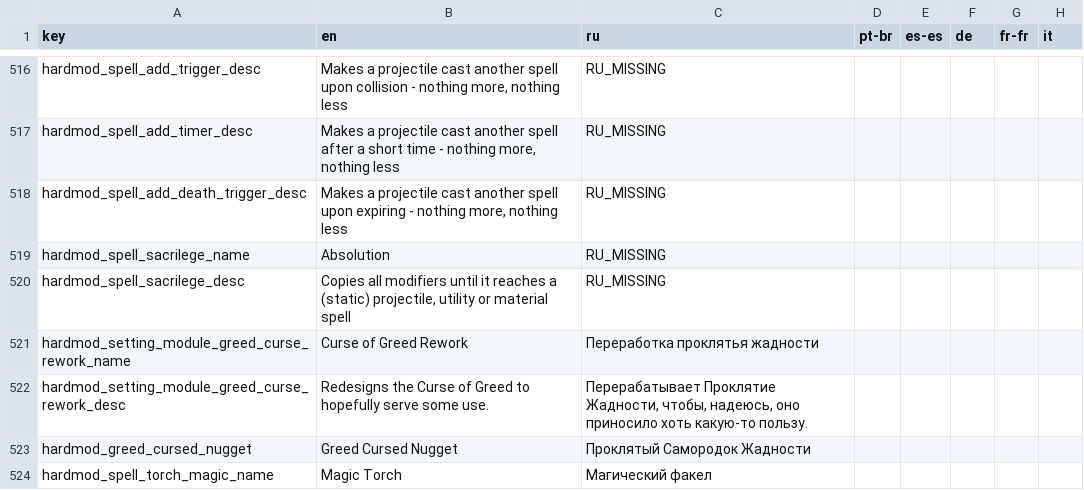
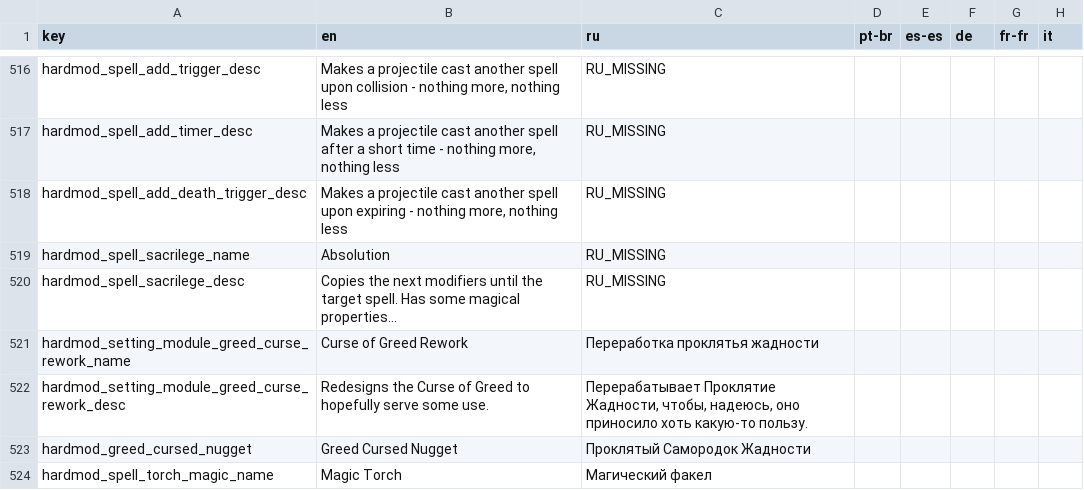
Before and after one commit to EvaisaDev/noita.hardmod, a CSV file: files/translations/core.csv, drawn as a sheet; only a part is shown, gaps mark what is left out; the diff names each change by its address in the sheet, - before the commit and + after, or states it on an @@ line.

Commit message:
undo absolution desc change

```diff
--- a/files/translations/core.csv
+++ b/files/translations/core.csv
-B520 (en): Copies all modifiers until it reaches a (static) projectile, utility or material spell
+B520 (en): Copies the next modifiers until the target spell. Has some magical properties...
```
